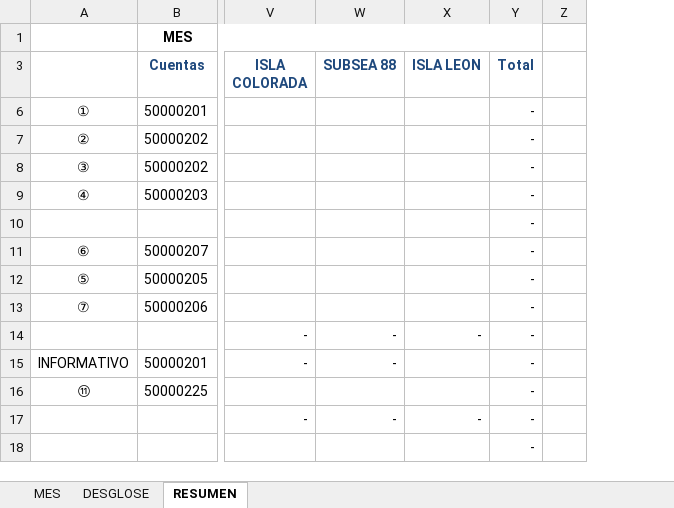
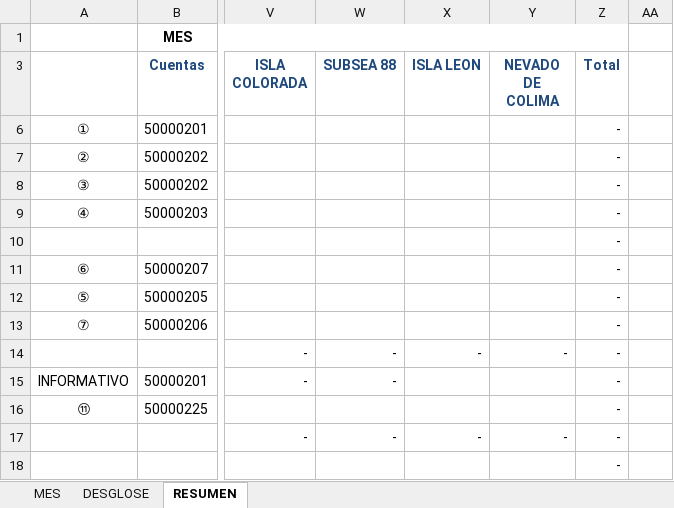
Before and after one commit to OperadoraNominas/OperadoraNominas, an Excel workbook: OperadoraNominas/bin/Debug/Archivos/Reporte.xlsx, sheet RESUMEN, drawn as a sheet; only a part is shown, gaps mark what is left out; values as stored, in another font and other column widths than the file's, no borders; charts and pictures and table styles not drawn; the diff names each change by its address in the sheet, - before the commit and + after, or states it on an @@ line.

```diff
--- a/OperadoraNominas/bin/Debug/Archivos/Reporte.xlsx (sheet RESUMEN)
+++ b/OperadoraNominas/bin/Debug/Archivos/Reporte.xlsx (sheet RESUMEN)
+column Y (NEVADO DE COLIMA), rows 14-17: - |  |  | -
```
Also changed, not shown: sheet MES, formulas that keep their value, hidden cells, charts or pictures, 10 other files.
